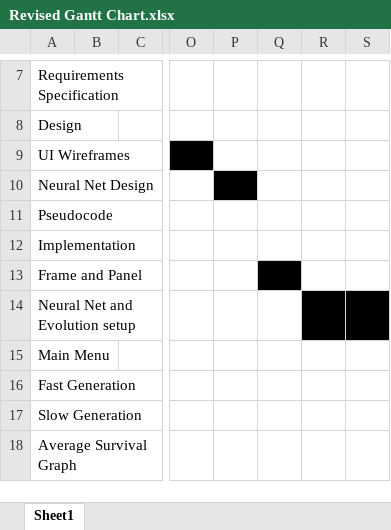
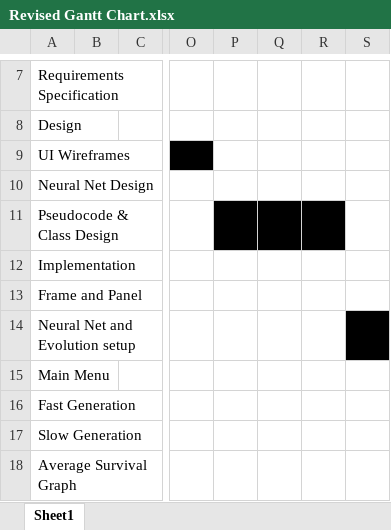
Before and after one commit to jakesamuellawrence/CreatureSim, an Excel workbook: Revised Gantt Chart.xlsx, sheet Sheet1, drawn as a sheet; only a part is shown, gaps mark what is left out; values as stored, in another font and other column widths than the file's, no borders; the diff names each change by its address in the sheet, - before the commit and + after, or states it on an @@ line.

Commit message:
Pseudocode
- Write pseudocode which details out the algorithms used in the project, and the flow of data
- Update Record of Progress
- Update Revised Gantt Chart

```diff
--- a/Revised Gantt Chart.xlsx (sheet Sheet1)
+++ b/Revised Gantt Chart.xlsx (sheet Sheet1)
-P10 fill: #000000
+P10 fill: none
-A11: Pseudocode
+A11: Pseudocode & Class Design
-P11:R11 fill: none
+P11:R11 fill: #000000
-Q13 fill: #000000
+Q13 fill: none
-R14 fill: #000000
+R14 fill: none
```
Also changed, not shown: 2 other files.
